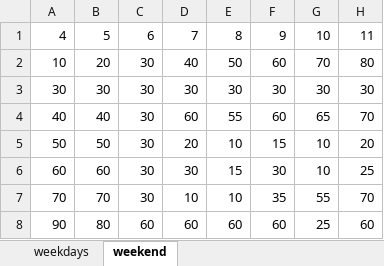
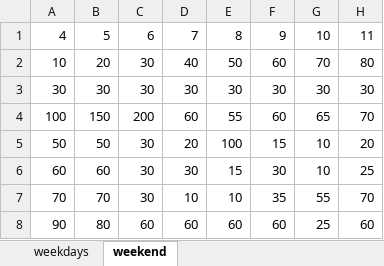
Before and after one commit to Chris9292/Calc, an Excel workbook: room_prices.xlsx, sheet weekend, drawn as a sheet; values as stored, in another font and other column widths than the file's, no borders; the diff names each change by its address in the sheet, - before the commit and + after, or states it on an @@ line.

```diff
--- a/room_prices.xlsx (sheet weekend)
+++ b/room_prices.xlsx (sheet weekend)
-A4: 40
+A4: 100
-B4: 40
+B4: 150
-C4: 30
+C4: 200
-E5: 10
+E5: 100
```
Also changed, not shown: sheet weekdays, 1 other file.
